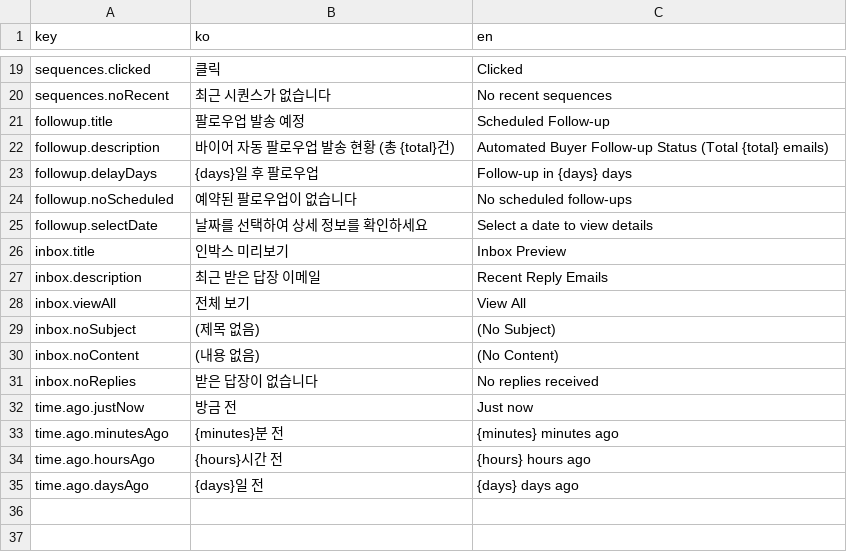
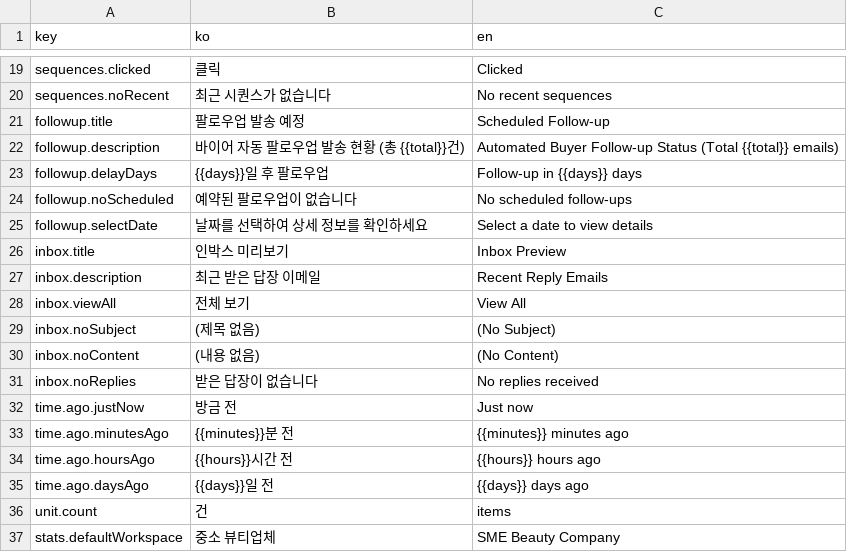
Before and after one commit to iyeaaa/loki-reference-skill, a CSV file: admin/locales/dashboard.csv, drawn as a sheet; only a part is shown, gaps mark what is left out.

Commit message:
feat(i18n): add i18n support for email-replies, dashboard, and fix variable interpolation

```diff
--- a/admin/locales/dashboard.csv
+++ b/admin/locales/dashboard.csv
@@ -21,4 +21,4 @@ sequences.noRecent,최근 시퀀스가 없습니다,No recent sequences
 followup.title,팔로우업 발송 예정,Scheduled Follow-up
-followup.description,바이어 자동 팔로우업 발송 현황 (총 {total}건),Automated Buyer Follow-up Status (Total {total} emails)
-followup.delayDays,{days}일 후 팔로우업,Follow-up in {days} days
+followup.description,바이어 자동 팔로우업 발송 현황 (총 {{total}}건),Automated Buyer Follow-up Status (Total {{total}} emails)
+followup.delayDays,{{days}}일 후 팔로우업,Follow-up in {{days}} days
 followup.noScheduled,예약된 팔로우업이 없습니다,No scheduled follow-ups
@@ -32,4 +32,6 @@ inbox.noReplies,받은 답장이 없습니다,No replies received
 time.ago.justNow,방금 전,Just now
-time.ago.minutesAgo,{minutes}분 전,{minutes} minutes ago
-time.ago.hoursAgo,{hours}시간 전,{hours} hours ago
-time.ago.daysAgo,{days}일 전,{days} days ago
+time.ago.minutesAgo,{{minutes}}분 전,{{minutes}} minutes ago
+time.ago.hoursAgo,{{hours}}시간 전,{{hours}} hours ago
+time.ago.daysAgo,{{days}}일 전,{{days}} days ago
+unit.count,건,items
+stats.defaultWorkspace,중소 뷰티업체,SME Beauty Company
```
Also changed, not shown: 8 other files.
